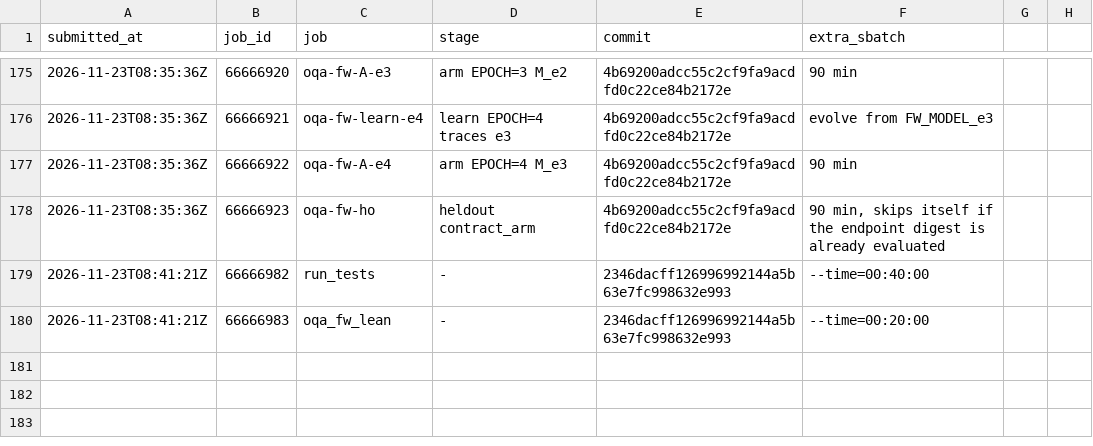
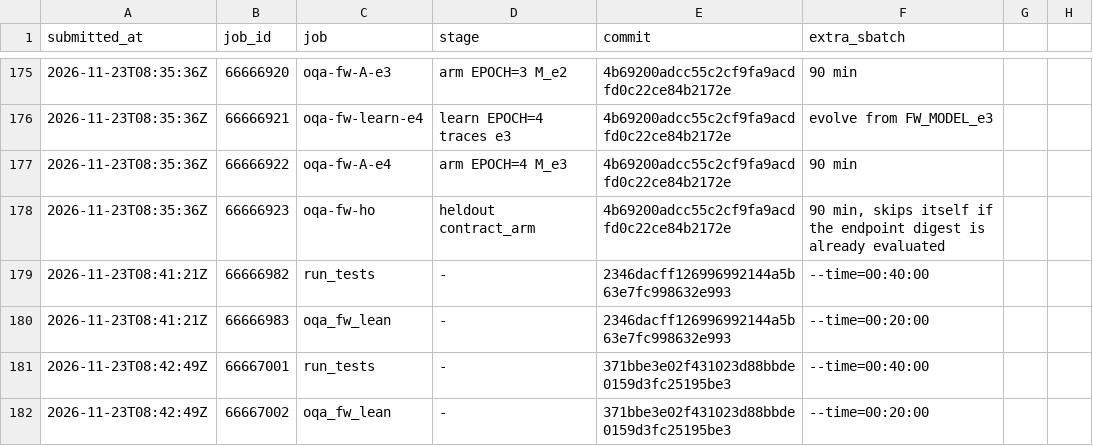
Before and after one commit to JiaMing991203/SkillOpt, a TSV file: docs/research/jobs.tsv, drawn as a sheet; only a part is shown, gaps mark what is left out; the diff names each change by its address in the sheet, - before the commit and + after, or states it on an @@ line.

```diff
--- a/docs/research/jobs.tsv
+++ b/docs/research/jobs.tsv
+row 181: 2026-11-23T08:42:49Z | 66667001 | run_tests | - | 371bbe3e02f431023d88bbde0159d3fc25195be3 | --time=00:40:00
+row 182: 2026-11-23T08:42:49Z | 66667002 | oqa_fw_lean | - | 371bbe3e02f431023d88bbde0159d3fc25195be3 | --time=00:20:00
```
